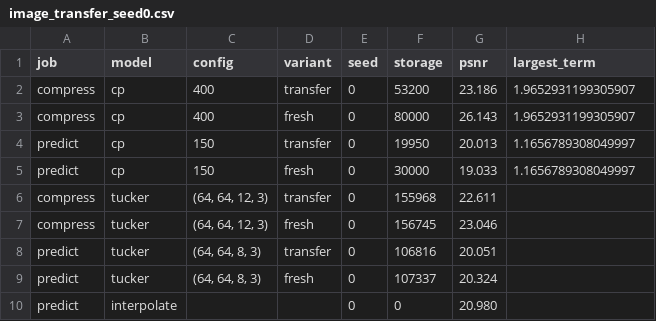
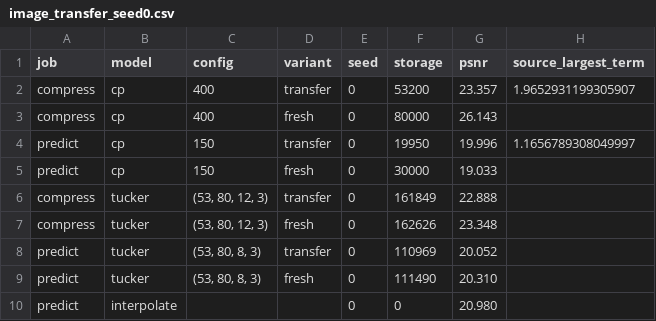
Before and after one commit to project-delphi/ml-blog, a CSV file: posts/cp-or-tucker-in-practice/data/image_transfer_seed0.csv, drawn as a sheet.

```diff
--- a/posts/cp-or-tucker-in-practice/data/image_transfer_seed0.csv
+++ b/posts/cp-or-tucker-in-practice/data/image_transfer_seed0.csv
@@ -1,10 +1,10 @@
-job,model,config,variant,seed,storage,psnr,largest_term
-compress,cp,400,transfer,0,53200,23.186,1.9652931199305907
-compress,cp,400,fresh,0,80000,26.143,1.9652931199305907
-predict,cp,150,transfer,0,19950,20.013,1.1656789308049997
-predict,cp,150,fresh,0,30000,19.033,1.1656789308049997
-compress,tucker,"(64, 64, 12, 3)",transfer,0,155968,22.611,
-compress,tucker,"(64, 64, 12, 3)",fresh,0,156745,23.046,
-predict,tucker,"(64, 64, 8, 3)",transfer,0,106816,20.051,
-predict,tucker,"(64, 64, 8, 3)",fresh,0,107337,20.324,
+job,model,config,variant,seed,storage,psnr,source_largest_term
+compress,cp,400,transfer,0,53200,23.357,1.9652931199305907
+compress,cp,400,fresh,0,80000,26.143,
+predict,cp,150,transfer,0,19950,19.996,1.1656789308049997
+predict,cp,150,fresh,0,30000,19.033,
+compress,tucker,"(53, 80, 12, 3)",transfer,0,161849,22.888,
+compress,tucker,"(53, 80, 12, 3)",fresh,0,162626,23.348,
+predict,tucker,"(53, 80, 8, 3)",transfer,0,110969,20.052,
+predict,tucker,"(53, 80, 8, 3)",fresh,0,111490,20.310,
 predict,interpolate,,,0,0,20.980,
```
Also changed, not shown: posts/cp-or-tucker-in-practice/data/image_transfer_seed1.csv, posts/cp-or-tucker-in-practice/data/image_transfer_seed2.csv, 14 other files.
